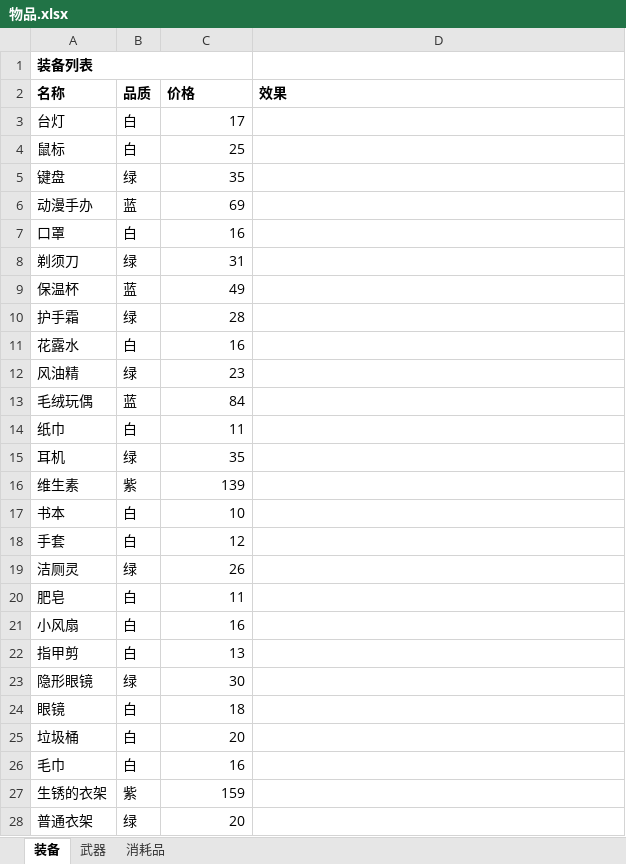
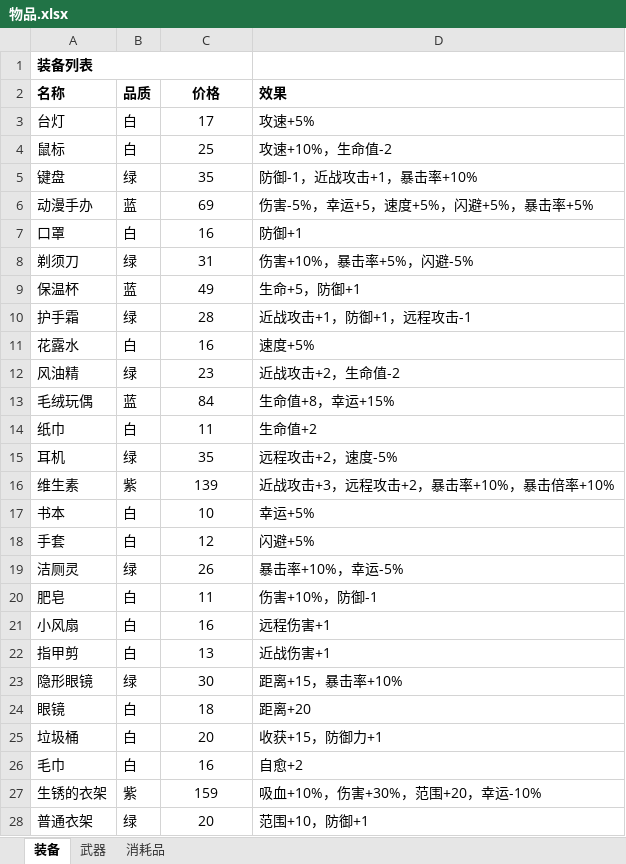
Before and after one commit to rEpt6An/Waiting_For_Sunrise, an Excel workbook: 文档资料/物品.xlsx, sheet 装备, drawn as a sheet; only a part is shown; values as stored, in another font and other column widths than the file's, no borders; the diff covers the shown part only; the diff names each change by its address in the sheet, - before the commit and + after, or states it on an @@ line.

```diff
--- a/文档资料/物品.xlsx (sheet 装备)
+++ b/文档资料/物品.xlsx (sheet 装备)
-C2 alignment: left
+C2 alignment: center
-C3:C28 alignment: right
+C3:C28 alignment: center
-D3 (效果): (empty)
+D3 (效果): 攻速+5%
-D4 (效果): (empty)
+D4 (效果): 攻速+10%，生命值-2
-D5 (效果): (empty)
+D5 (效果): 防御-1，近战攻击+1，暴击率+10%
-D6 (效果): (empty)
+D6 (效果): 伤害-5%，幸运+5，速度+5%，闪避+5%，暴击率+5%
-D7 (效果): (empty)
+D7 (效果): 防御+1
-D8 (效果): (empty)
+D8 (效果): 伤害+10%，暴击率+5%，闪避-5%
-D9 (效果): (empty)
+D9 (效果): 生命+5，防御+1
-D10 (效果): (empty)
+D10 (效果): 近战攻击+1，防御+1，远程攻击-1
-D11 (效果): (empty)
+D11 (效果): 速度+5%
-D12 (效果): (empty)
+D12 (效果): 近战攻击+2，生命值-2
-D13 (效果): (empty)
+D13 (效果): 生命值+8，幸运+15%
-D14 (效果): (empty)
+D14 (效果): 生命值+2
-D15 (效果): (empty)
+D15 (效果): 远程攻击+2，速度-5%
-D16 (效果): (empty)
+D16 (效果): 近战攻击+3，远程攻击+2，暴击率+10%，暴击倍率+10%
-D17 (效果): (empty)
+D17 (效果): 幸运+5%
-D18 (效果): (empty)
+D18 (效果): 闪避+5%
-D19 (效果): (empty)
+D19 (效果): 暴击率+10%，幸运-5%
-D20 (效果): (empty)
+D20 (效果): 伤害+10%，防御-1
-D21 (效果): (empty)
+D21 (效果): 远程伤害+1
-D22 (效果): (empty)
+D22 (效果): 近战伤害+1
-D23 (效果): (empty)
+D23 (效果): 距离+15，暴击率+10%
-D24 (效果): (empty)
+D24 (效果): 距离+20
-D25 (效果): (empty)
+D25 (效果): 收获+15，防御力+1
-D26 (效果): (empty)
+D26 (效果): 自愈+2
-D27 (效果): (empty)
+D27 (效果): 吸血+10%，伤害+30%，范围+20，幸运-10%
-D28 (效果): (empty)
+D28 (效果): 范围+10，防御+1
```
Also changed, not shown: 13 edited cells and cell formats elsewhere in this sheet, sheet 武器, sheet 消耗品, charts or pictures, 1 other file.
